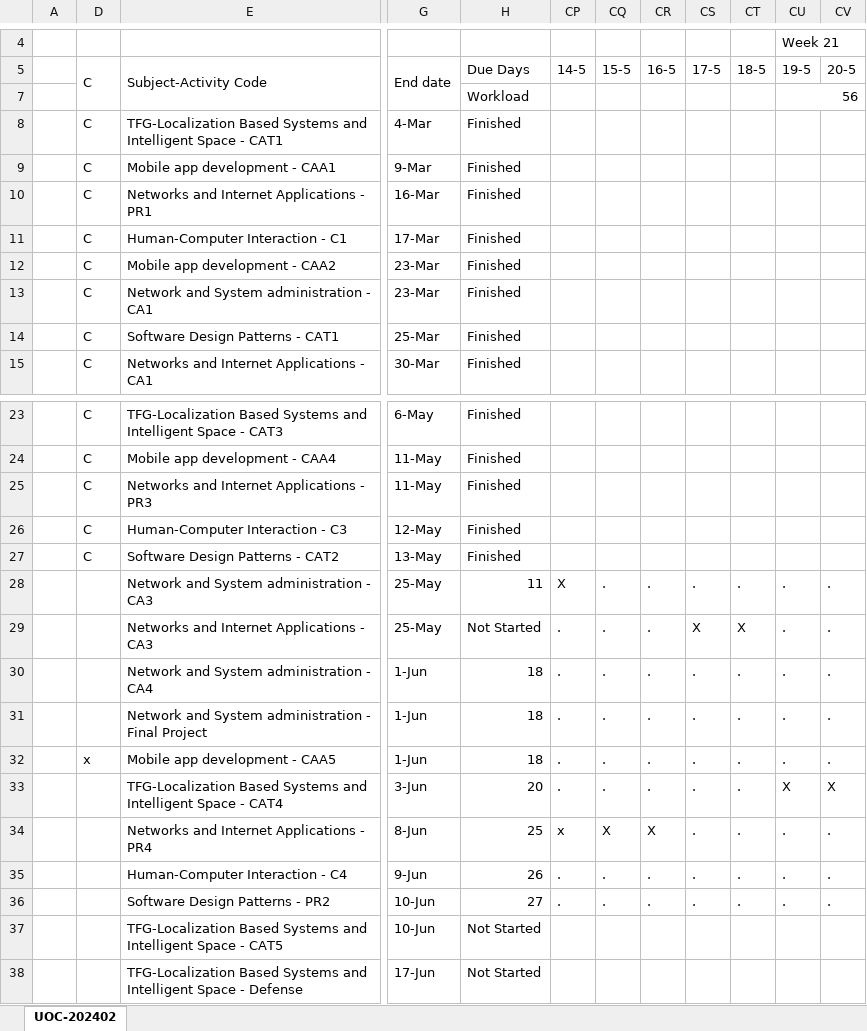
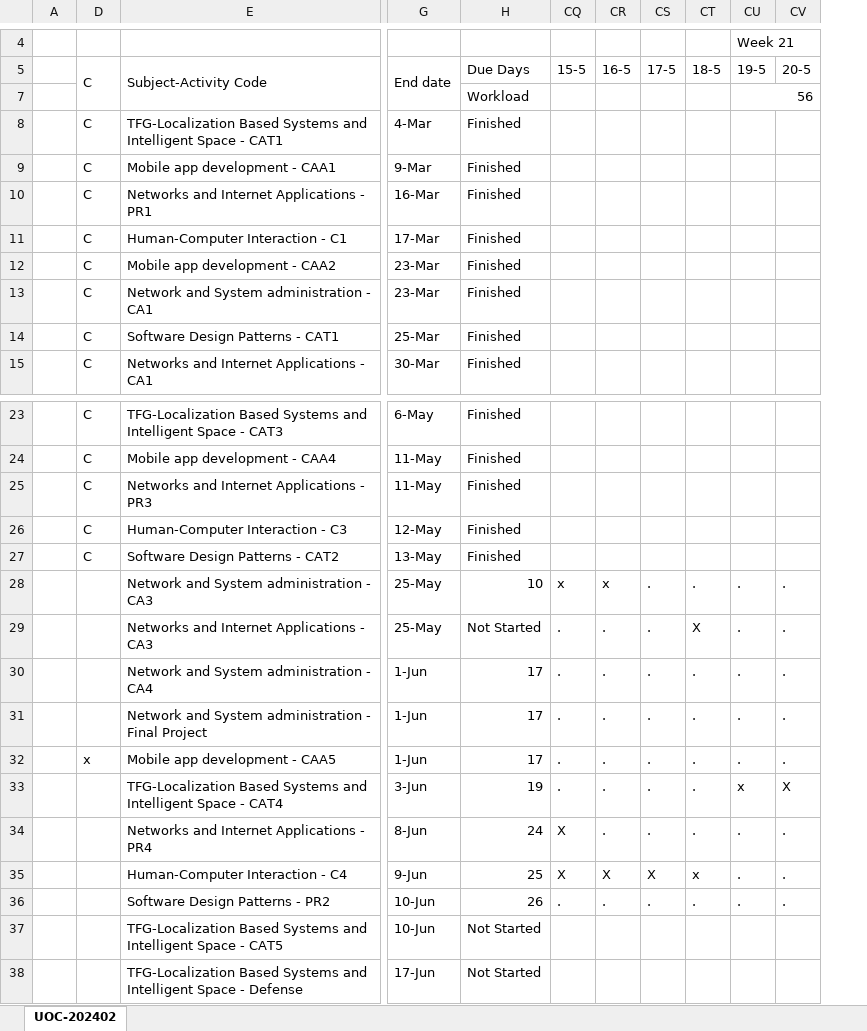
Before and after one commit to nicodalessandro11/UOC-2025-01, an Excel workbook: zz_utils/pendings.xlsx, sheet UOC-202402, drawn as a sheet; only a part is shown, gaps mark what is left out; values as stored, in another font and other column widths than the file's, no cell formats; conditional formats not drawn; the diff names each change by its address in the sheet, - before the commit and + after, or states it on an @@ line.

```diff
--- a/zz_utils/pendings.xlsx (sheet UOC-202402)
+++ b/zz_utils/pendings.xlsx (sheet UOC-202402)
@@ column CP (14-5) hidden, rows 28-36: X | . | . | . | . | . | x | . | . @@
-H28 (Due Days): 11
+H28 (Due Days): 10
-CQ28 (15-5): .
+CQ28 (15-5): x
-CR28 (16-5): .
+CR28 (16-5): x
-CS29 (17-5): X
+CS29 (17-5): .
-H30:H32 (Due Days): 18
+H30:H32 (Due Days): 17
-H33 (Due Days): 20
+H33 (Due Days): 19
-CU33 (19-5): X
+CU33 (19-5): x
-H34 (Due Days): 25
+H34 (Due Days): 24
-CR34 (16-5): X
+CR34 (16-5): .
-H35 (Due Days): 26
+H35 (Due Days): 25
-CQ35 (15-5): .
+CQ35 (15-5): X
-CR35 (16-5): .
+CR35 (16-5): X
-CS35 (17-5): .
+CS35 (17-5): X
-CT35 (18-5): .
+CT35 (18-5): x
-H36 (Due Days): 27
+H36 (Due Days): 26
```
Also changed, not shown: cell formats, hidden cells, 7 other files.
